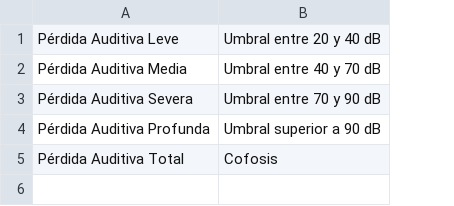
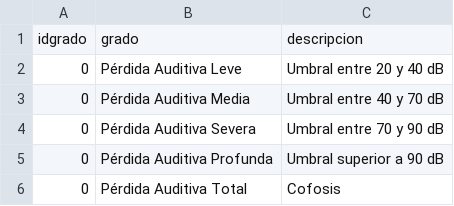
Before and after one commit to EduardoVaca/CSEQ, a CSV file: grado.csv, drawn as a sheet; addresses are those after the commit; the diff names each change by its address in the sheet, - before the commit and + after, or states it on an @@ line.

```diff
--- a/grado.csv
+++ b/grado.csv
+column A, rows 2-6: all 0
+row 1: idgrado | grado | descripcion
```
Also changed, not shown: PerdidaAuditiva.csv, periodo.csv, 5 other files.
